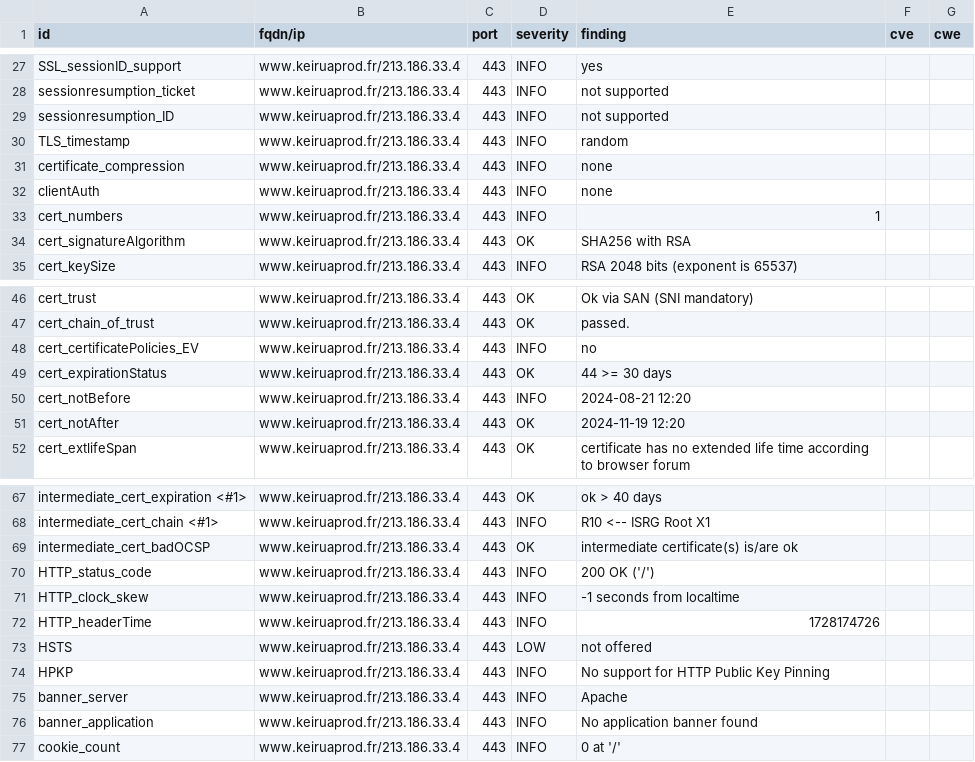
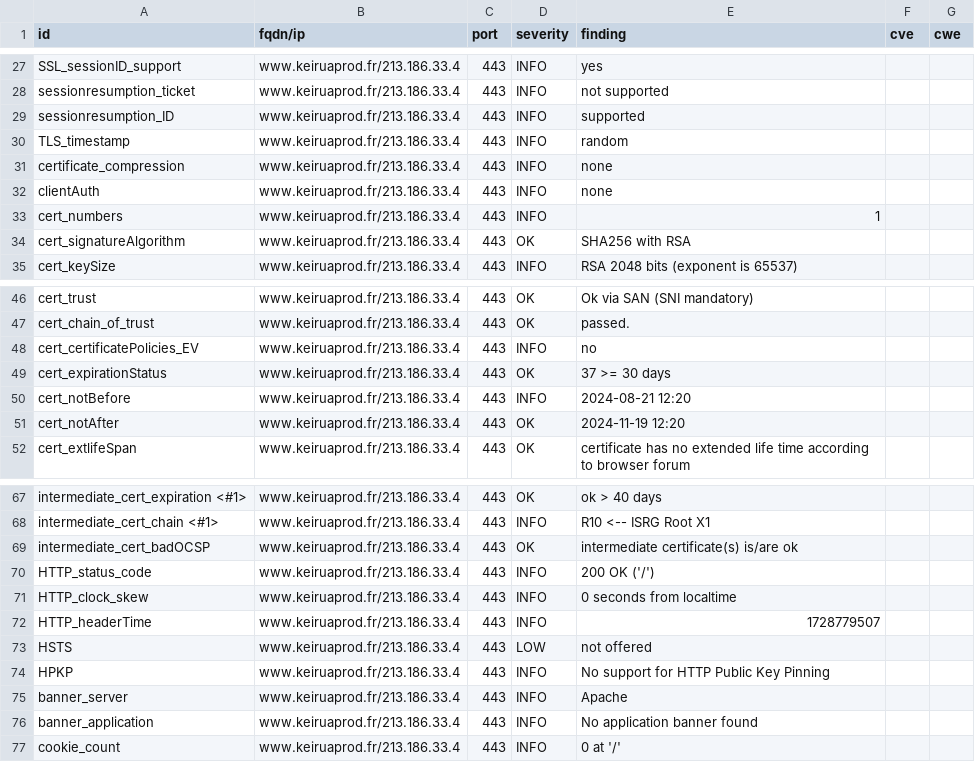
Before and after one commit to Keirua/dashlord-keiruaprod, a CSV file: results/aHR0cHM6Ly93d3cua2VpcnVhcHJvZC5mci9ibG9n/testssl.csv, drawn as a sheet; only a part is shown, gaps mark what is left out.

```diff
--- a/results/aHR0cHM6Ly93d3cua2VpcnVhcHJvZC5mci9ibG9n/testssl.csv
+++ b/results/aHR0cHM6Ly93d3cua2VpcnVhcHJvZC5mci9ibG9n/testssl.csv
@@ -28,3 +28,3 @@
 "sessionresumption_ticket","www.keiruaprod.fr/213.186.33.4","443","INFO","not supported","",""
-"sessionresumption_ID","www.keiruaprod.fr/213.186.33.4","443","INFO","not supported","",""
+"sessionresumption_ID","www.keiruaprod.fr/213.186.33.4","443","INFO","supported","",""
 "TLS_timestamp","www.keiruaprod.fr/213.186.33.4","443","INFO","random","",""
@@ -48,3 +48,3 @@
 "cert_certificatePolicies_EV","www.keiruaprod.fr/213.186.33.4","443","INFO","no","",""
-"cert_expirationStatus","www.keiruaprod.fr/213.186.33.4","443","OK","44 >= 30 days","",""
+"cert_expirationStatus","www.keiruaprod.fr/213.186.33.4","443","OK","37 >= 30 days","",""
 "cert_notBefore","www.keiruaprod.fr/213.186.33.4","443","INFO","2024-08-21 12:20","",""
@@ -70,4 +70,4 @@
 "HTTP_status_code","www.keiruaprod.fr/213.186.33.4","443","INFO","200 OK ('/')","",""
-"HTTP_clock_skew","www.keiruaprod.fr/213.186.33.4","443","INFO","-1 seconds from localtime","",""
-"HTTP_headerTime","www.keiruaprod.fr/213.186.33.4","443","INFO","1728174726","",""
+"HTTP_clock_skew","www.keiruaprod.fr/213.186.33.4","443","INFO","0 seconds from localtime","",""
+"HTTP_headerTime","www.keiruaprod.fr/213.186.33.4","443","INFO","1728779507","",""
 "HSTS","www.keiruaprod.fr/213.186.33.4","443","LOW","not offered","",""
```
Also changed, not shown: 12 other files.
